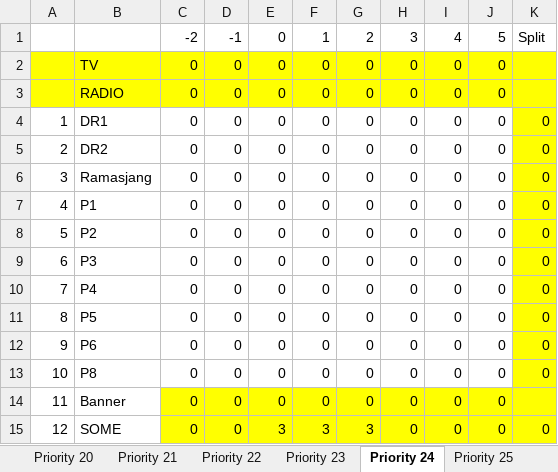
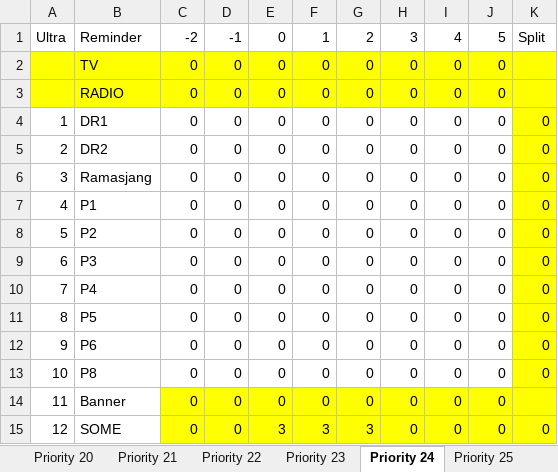
Before and after one commit to sofiebach/Speciale, an Excel workbook: data/data_inventory_consumption.xlsx, sheet Priority 24, drawn as a sheet; values as stored, in another font and other column widths than the file's, no borders; the diff names each change by its address in the sheet, - before the commit and + after, or states it on an @@ line.

```diff
--- a/data/data_inventory_consumption.xlsx (sheet Priority 24)
+++ b/data/data_inventory_consumption.xlsx (sheet Priority 24)
-A1: (empty)
+A1: Ultra
-B1: (empty)
+B1: Reminder
```
Also changed, not shown: sheet Priority 14, sheet Priority 23, sheet Priority 22, sheet Priority 25, sheet Priority 5, sheet Priority 11, 22 more sheets, other sheet tabs, 1 other file.
